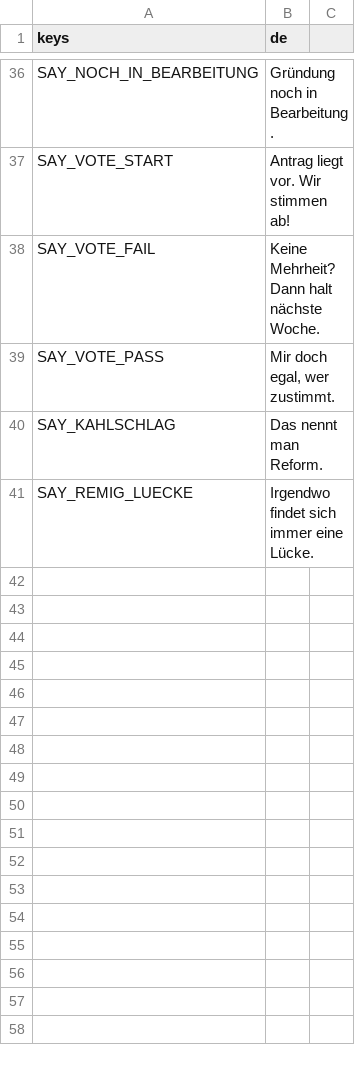
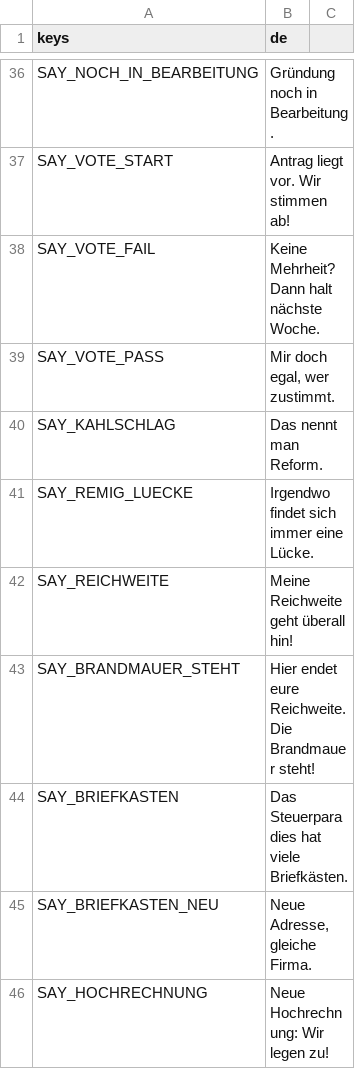
Before and after one commit to W3ltraumaff3/brandmauer, a CSV file: i18n/sim.csv, drawn as a sheet; only a part is shown, gaps mark what is left out; the diff names each change by its address in the sheet, - before the commit and + after, or states it on an @@ line.

```diff
--- a/i18n/sim.csv
+++ b/i18n/sim.csv
+row 42: SAY_REICHWEITE | Meine Reichweite geht überall hin!
+row 43: SAY_BRANDMAUER_STEHT | Hier endet eure Reichweite. Die Brandmauer steht!
+row 44: SAY_BRIEFKASTEN | Das Steuerparadies hat viele Briefkästen.
+row 45: SAY_BRIEFKASTEN_NEU | Neue Adresse, gleiche Firma.
+row 46: SAY_HOCHRECHNUNG | Neue Hochrechnung: Wir legen zu!
```
Also changed, not shown: i18n/content.csv, i18n/hud.csv, 34 other files.
